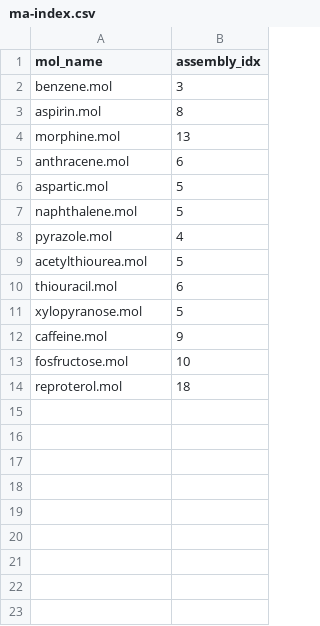
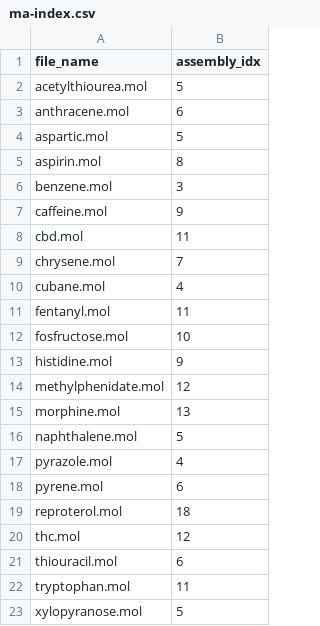
Before and after one commit to DaymudeLab/assembly-theory, a CSV file: data/checks/ma-index.csv, drawn as a sheet.

Commit message:
Added ma-index.csv for molecules in checks/

```diff
--- a/data/checks/ma-index.csv
+++ b/data/checks/ma-index.csv
@@ -1,14 +1,23 @@
-mol_name,assembly_idx
-benzene.mol,3
-aspirin.mol,8
-morphine.mol,13
+file_name,assembly_idx
+acetylthiourea.mol,5
 anthracene.mol,6
 aspartic.mol,5
+aspirin.mol,8
+benzene.mol,3
+caffeine.mol,9
+cbd.mol,11
+chrysene.mol,7
+cubane.mol,4
+fentanyl.mol,11
+fosfructose.mol,10
+histidine.mol,9
+methylphenidate.mol,12
+morphine.mol,13
 naphthalene.mol,5
 pyrazole.mol,4
-acetylthiourea.mol,5
+pyrene.mol,6
+reproterol.mol,18
+thc.mol,12
 thiouracil.mol,6
+tryptophan.mol,11
 xylopyranose.mol,5
-caffeine.mol,9
-fosfructose.mol,10
-reproterol.mol,18
```
